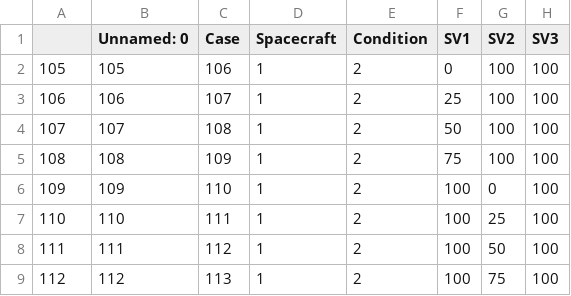
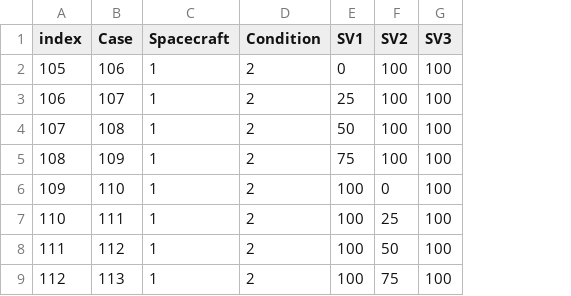
Before and after one commit to alexxdediu/Data-Challenge-PHM-Asia-Pacific-2023, a CSV file: dataframes/df_anomaly_labels.csv, drawn as a sheet; only a part is shown; the diff names each change by its address in the sheet, - before the commit and + after, or states it on an @@ line.

Commit message:
add task4, fix index of dataframes

```diff
--- a/dataframes/df_anomaly_labels.csv
+++ b/dataframes/df_anomaly_labels.csv
-column B (Unnamed: 0), rows 2-9: 105 | 106 | 107 | 108 | 109 | 110 | 111 | 112
-A1: (empty)
+A1: index
```
Also changed, not shown: dataframes/df_labels_test.csv, dataframes/df_test.csv, 11 other files.
